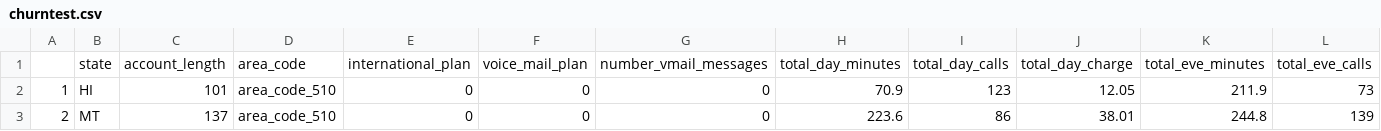
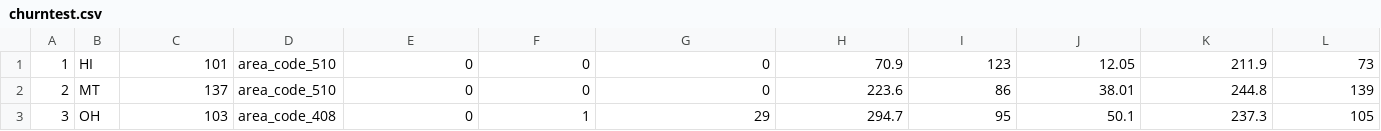
Before and after one commit to mattvinks/spark-labs, a CSV file: data/churn/churntest.csv, drawn as a sheet; only a part is shown; the shorter side is filled out with more unchanged rows; rows hold the shown columns only; the diff names each change by its address in the sheet, - before the commit and + after, or states it on an @@ line.

Commit message:
Added instructions for churn_svm.scala, along with making it a lab and not a solution

```diff
--- a/data/churn/churntest.csv
+++ b/data/churn/churntest.csv
-row 1:  | state | account_length | area_code | international_plan | voice_mail_plan | number_vmail_messages | total_day_minutes | total_day_calls | total_day_charge | total_eve_minutes | total_eve_calls
```
Also changed, not shown: 2 other files.
